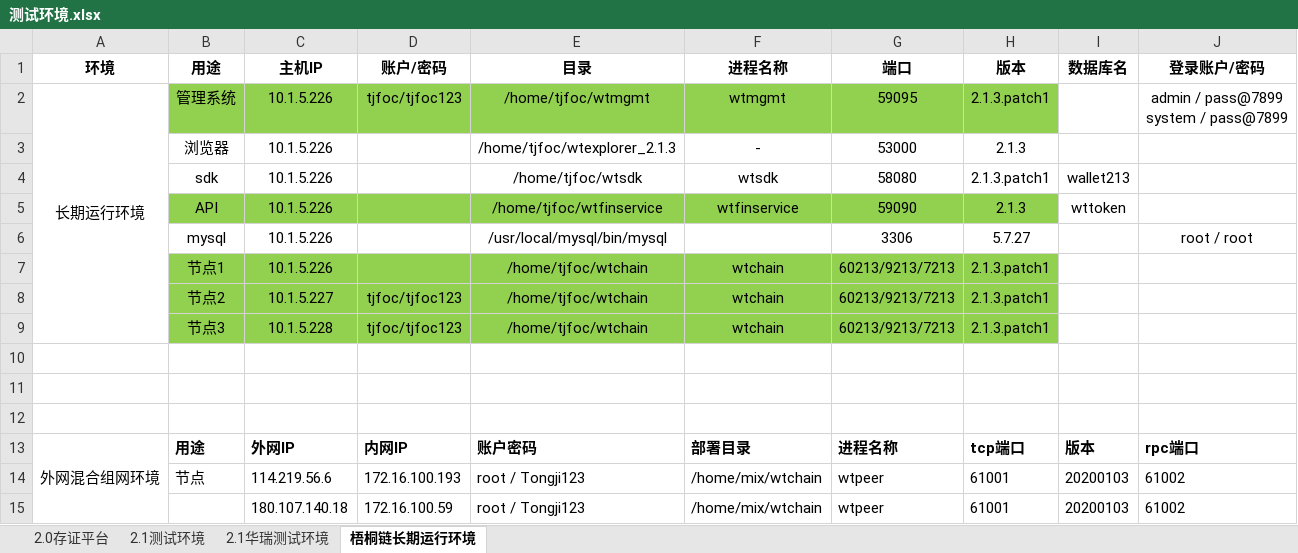
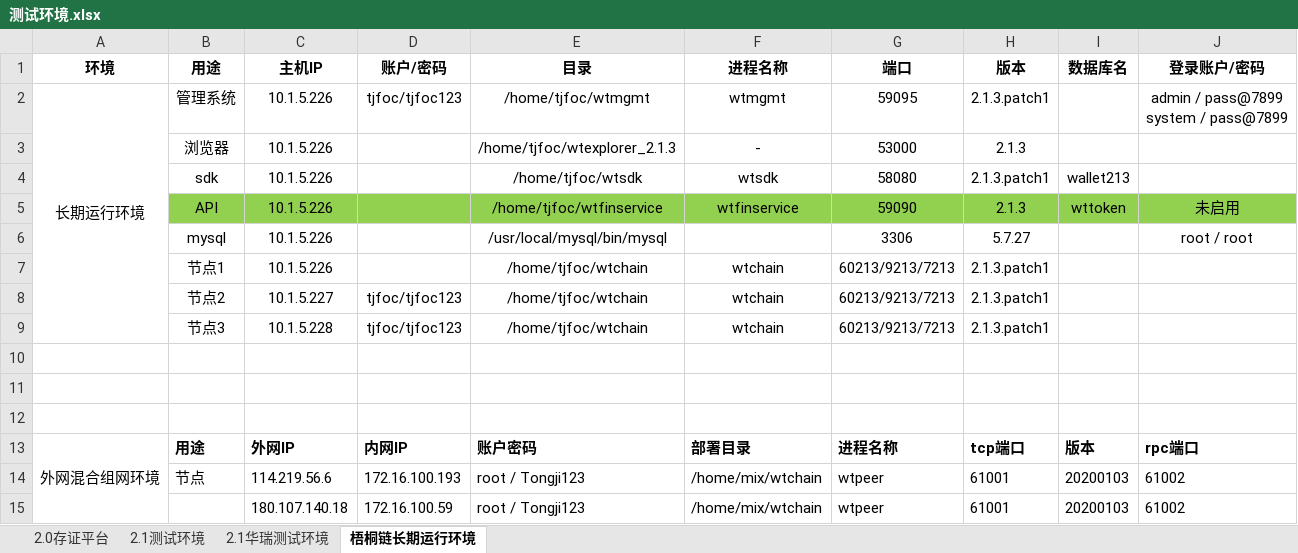
Before and after one commit to mxz-scott/tjfoc-test, an Excel workbook: 测试环境.xlsx, sheet 梧桐链长期运行环境, drawn as a sheet; only a part is shown; values as stored, in another font and other column widths than the file's, no borders; the diff names each change by its address in the sheet, - before the commit and + after, or states it on an @@ line.

```diff
--- a/测试环境.xlsx (sheet 梧桐链长期运行环境)
+++ b/测试环境.xlsx (sheet 梧桐链长期运行环境)
-B2:H2 fill: #92D050
+B2:H2 fill: none
-I5:J5 fill: none
+I5:J5 fill: #92D050
-J5 (登录账户/密码): (empty)
+J5 (登录账户/密码): 未启用
-B7:H9 fill: #92D050
+B7:H9 fill: none
```
Also changed, not shown: 2 other files.
